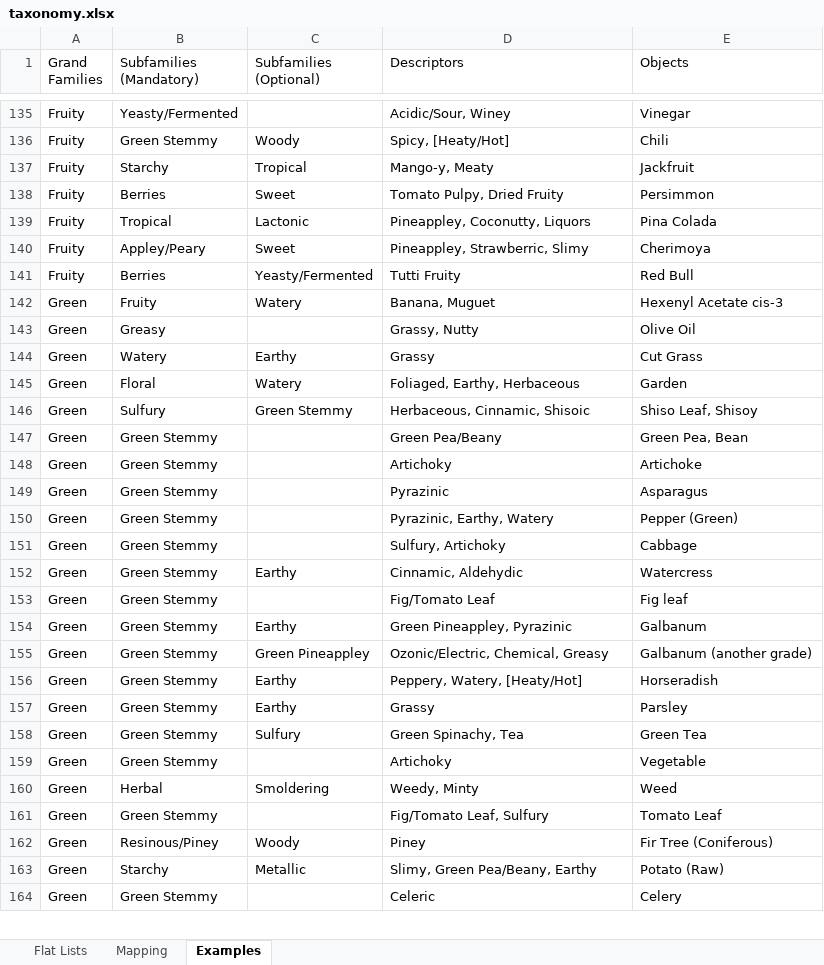
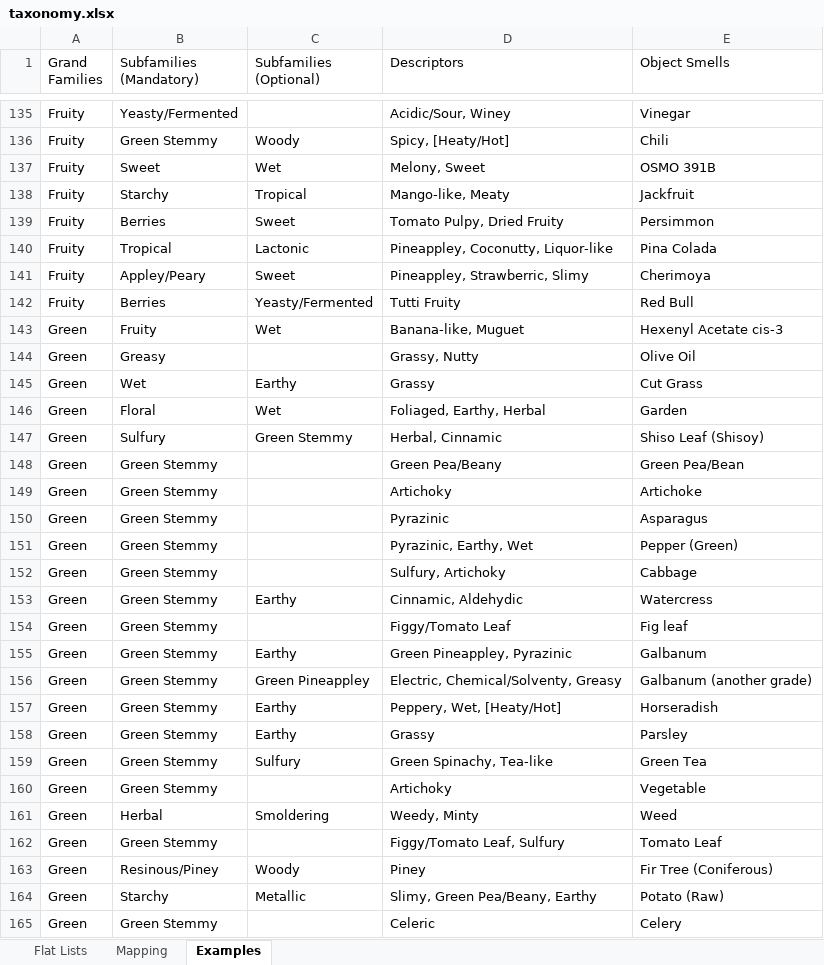
Before and after one commit to osmoai/taxonomy, an Excel workbook: data/taxonomy.xlsx, sheet Examples, drawn as a sheet; only a part is shown, gaps mark what is left out; values as stored, in another font and other column widths than the file's, no cell formats; charts and pictures not drawn; addresses are those after the commit; the diff covers the shown part only; the diff names each change by its address in the sheet, - before the commit and + after, or states it on an @@ line.

```diff
--- a/data/taxonomy.xlsx (sheet Examples)
+++ b/data/taxonomy.xlsx (sheet Examples)
-E1: Objects
+E1: Object Smells
+row 137: Fruity | Sweet | Wet | Melony, Sweet | OSMO 391B
-D138 (Descriptors): Mango-y, Meaty
+D138 (Descriptors): Mango-like, Meaty
-D140 (Descriptors): Pineappley, Coconutty, Liquors
+D140 (Descriptors): Pineappley, Coconutty, Liquor-like
-C143 (Subfamilies (Optional)): Watery
+C143 (Subfamilies (Optional)): Wet
-D143 (Descriptors): Banana, Muguet
+D143 (Descriptors): Banana-like, Muguet
-B145 (Subfamilies (Mandatory)): Watery
+B145 (Subfamilies (Mandatory)): Wet
-C146 (Subfamilies (Optional)): Watery
+C146 (Subfamilies (Optional)): Wet
-D146 (Descriptors): Foliaged, Earthy, Herbaceous
+D146 (Descriptors): Foliaged, Earthy, Herbal
-D147 (Descriptors): Herbaceous, Cinnamic, Shisoic
+D147 (Descriptors): Herbal, Cinnamic
-E147 (Object Smells): Shiso Leaf, Shisoy
+E147 (Object Smells): Shiso Leaf (Shisoy)
-E148 (Object Smells): Green Pea, Bean
+E148 (Object Smells): Green Pea/Bean
-D151 (Descriptors): Pyrazinic, Earthy, Watery
+D151 (Descriptors): Pyrazinic, Earthy, Wet
-D154 (Descriptors): Fig/Tomato Leaf
+D154 (Descriptors): Figgy/Tomato Leaf
-D156 (Descriptors): Ozonic/Electric, Chemical, Greasy
+D156 (Descriptors): Electric, Chemical/Solventy, Greasy
-D157 (Descriptors): Peppery, Watery, [Heaty/Hot]
+D157 (Descriptors): Peppery, Wet, [Heaty/Hot]
-D159 (Descriptors): Green Spinachy, Tea
+D159 (Descriptors): Green Spinachy, Tea-like
-D162 (Descriptors): Fig/Tomato Leaf, Sulfury
+D162 (Descriptors): Figgy/Tomato Leaf, Sulfury
```
Also changed, not shown: 4 added rows and 175 edited cells elsewhere in this sheet, sheet Flat Lists, sheet Mapping, cell formats, 5 other files.
